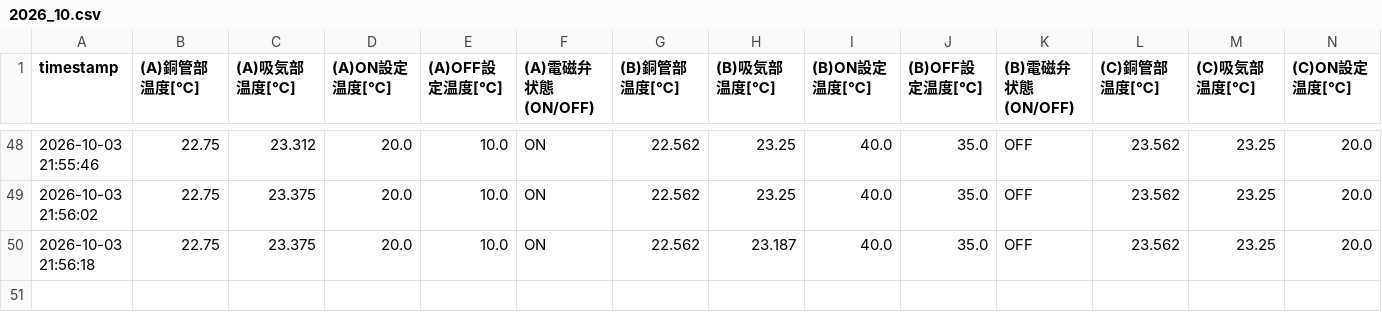
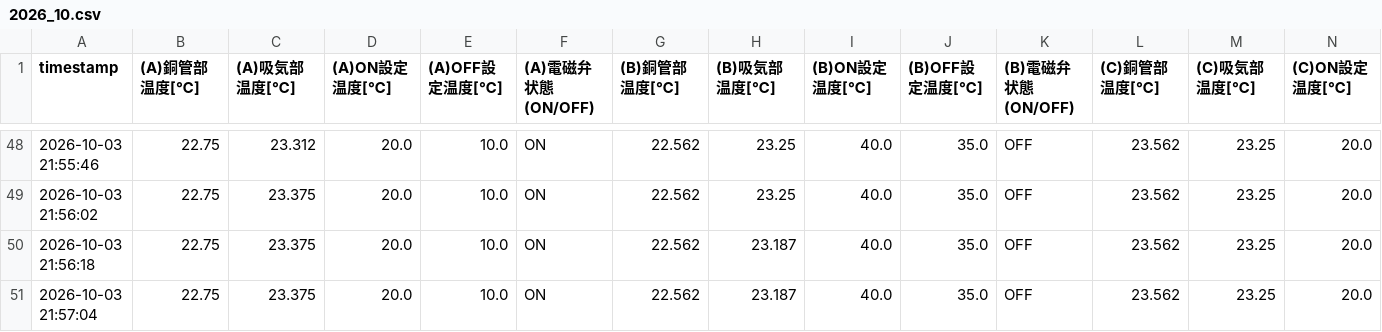
Before and after one commit to MiyamotoEiji1011/iris_pipeline_v1, a CSV file: data/2026_10.csv, drawn as a sheet; only a part is shown, gaps mark what is left out; rows hold the shown columns only; the diff names each change by its address in the sheet, - before the commit and + after, or states it on an @@ line.

Commit message:
data: auto push csv

```diff
--- a/data/2026_10.csv
+++ b/data/2026_10.csv
+row 51: 2026-10-03 21:57:04 | 22.75 | 23.375 | 20.0 | 10.0 | ON | 22.562 | 23.187 | 40.0 | 35.0 | OFF | 23.562 | 23.25 | 20.0
```
